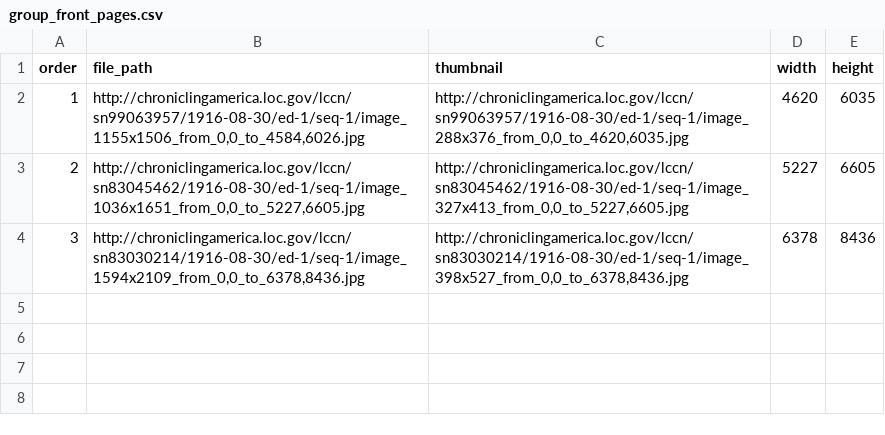
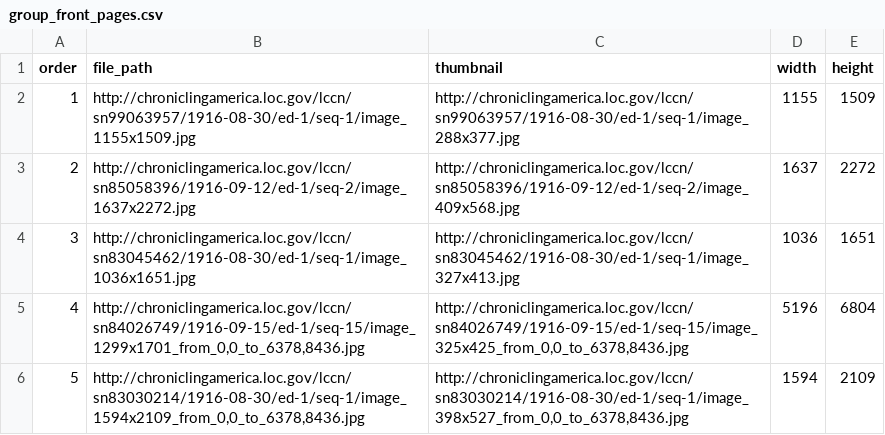
Before and after one commit to johnscancella/scribeAPI, a CSV file: project/loc/subjects/group_front_pages.csv, drawn as a sheet.

```diff
--- a/project/loc/subjects/group_front_pages.csv
+++ b/project/loc/subjects/group_front_pages.csv
@@ -1,4 +1,6 @@
 order,file_path,thumbnail,width,height
-1,"http://chroniclingamerica.loc.gov/lccn/sn99063957/1916-08-30/ed-1/seq-1/image_1155x1506_from_0,0_to_4584,6026.jpg","http://chroniclingamerica.loc.gov/lccn/sn99063957/1916-08-30/ed-1/seq-1/image_288x376_from_0,0_to_4620,6035.jpg",4620,6035
-2,"http://chroniclingamerica.loc.gov/lccn/sn83045462/1916-08-30/ed-1/seq-1/image_1036x1651_from_0,0_to_5227,6605.jpg","http://chroniclingamerica.loc.gov/lccn/sn83045462/1916-08-30/ed-1/seq-1/image_327x413_from_0,0_to_5227,6605.jpg",5227,6605
-3,"http://chroniclingamerica.loc.gov/lccn/sn83030214/1916-08-30/ed-1/seq-1/image_1594x2109_from_0,0_to_6378,8436.jpg","http://chroniclingamerica.loc.gov/lccn/sn83030214/1916-08-30/ed-1/seq-1/image_398x527_from_0,0_to_6378,8436.jpg",6378,8436
+1,"http://chroniclingamerica.loc.gov/lccn/sn99063957/1916-08-30/ed-1/seq-1/image_1155x1509.jpg","http://chroniclingamerica.loc.gov/lccn/sn99063957/1916-08-30/ed-1/seq-1/image_288x377.jpg",1155,1509
+2,"http://chroniclingamerica.loc.gov/lccn/sn85058396/1916-09-12/ed-1/seq-2/image_1637x2272.jpg","http://chroniclingamerica.loc.gov/lccn/sn85058396/1916-09-12/ed-1/seq-2/image_409x568.jpg",1637,2272
+3,"http://chroniclingamerica.loc.gov/lccn/sn83045462/1916-08-30/ed-1/seq-1/image_1036x1651.jpg","http://chroniclingamerica.loc.gov/lccn/sn83045462/1916-08-30/ed-1/seq-1/image_327x413.jpg",1036,1651
+4,"http://chroniclingamerica.loc.gov/lccn/sn84026749/1916-09-15/ed-1/seq-15/image_1299x1701_from_0,0_to_6378,8436.jpg","http://chroniclingamerica.loc.gov/lccn/sn84026749/1916-09-15/ed-1/seq-15/image_325x425_from_0,0_to_6378,8436.jpg",5196,6804
+5,"http://chroniclingamerica.loc.gov/lccn/sn83030214/1916-08-30/ed-1/seq-1/image_1594x2109_from_0,0_to_6378,8436.jpg","http://chroniclingamerica.loc.gov/lccn/sn83030214/1916-08-30/ed-1/seq-1/image_398x527_from_0,0_to_6378,8436.jpg",1594,2109
```
Also changed, not shown: 3 other files.
